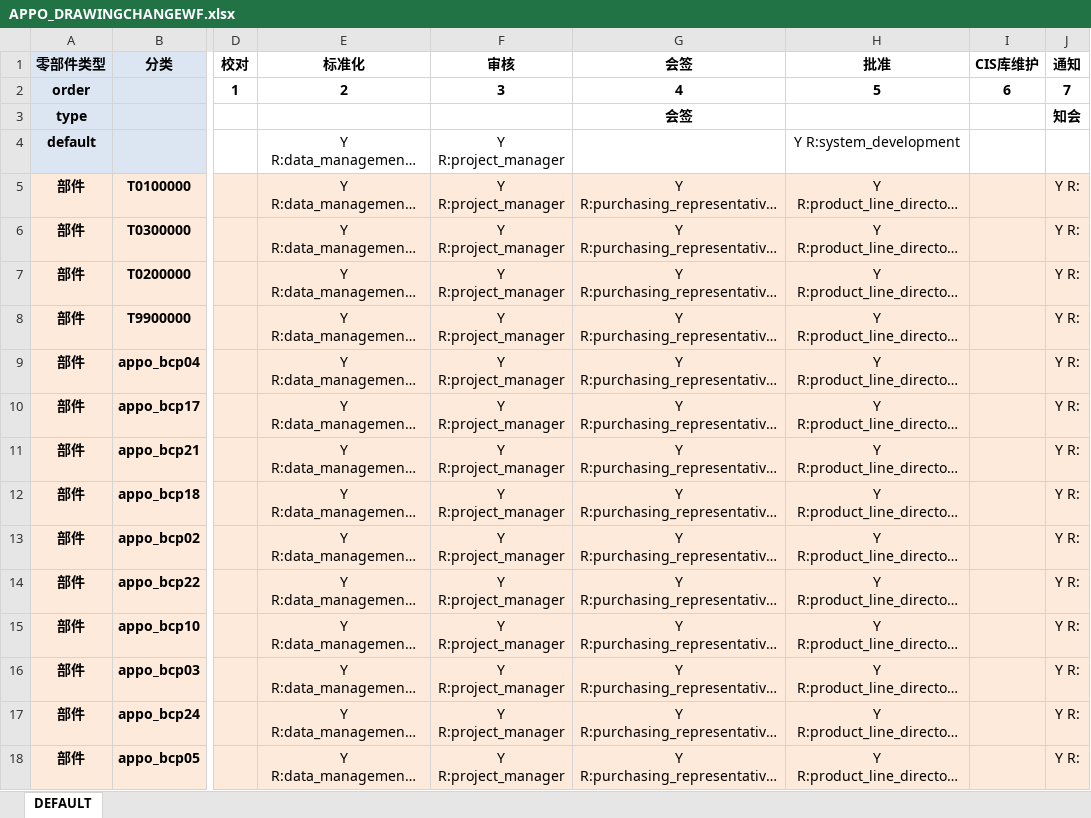
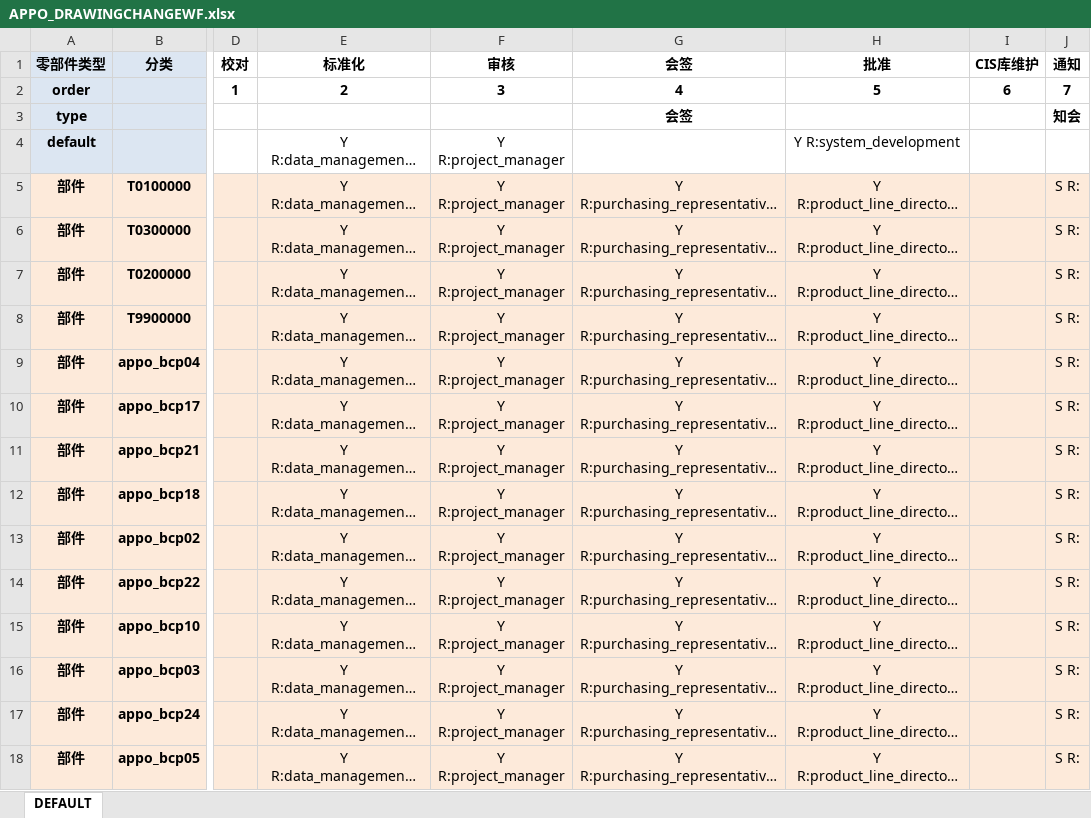
Before and after one commit to 18823396212/GFGO, an Excel workbook: codebase/ext/generic/cfg/APPO_DRAWINGCHANGEWF.xlsx, sheet DEFAULT, drawn as a sheet; only a part is shown, gaps mark what is left out; long unchanged cells end in …; values as stored, in another font and other column widths than the file's, no borders; the diff covers the shown part only; the diff names each change by its address in the sheet, - before the commit and + after, or states it on an @@ line.

Commit message:
Add files via upload

```diff
--- a/codebase/ext/generic/cfg/APPO_DRAWINGCHANGEWF.xlsx (sheet DEFAULT)
+++ b/codebase/ext/generic/cfg/APPO_DRAWINGCHANGEWF.xlsx (sheet DEFAULT)
-J5:J18 (通知): Y R:
+J5:J18 (通知): S R:
```
Also changed, not shown: 1145 edited cells elsewhere in this sheet.
